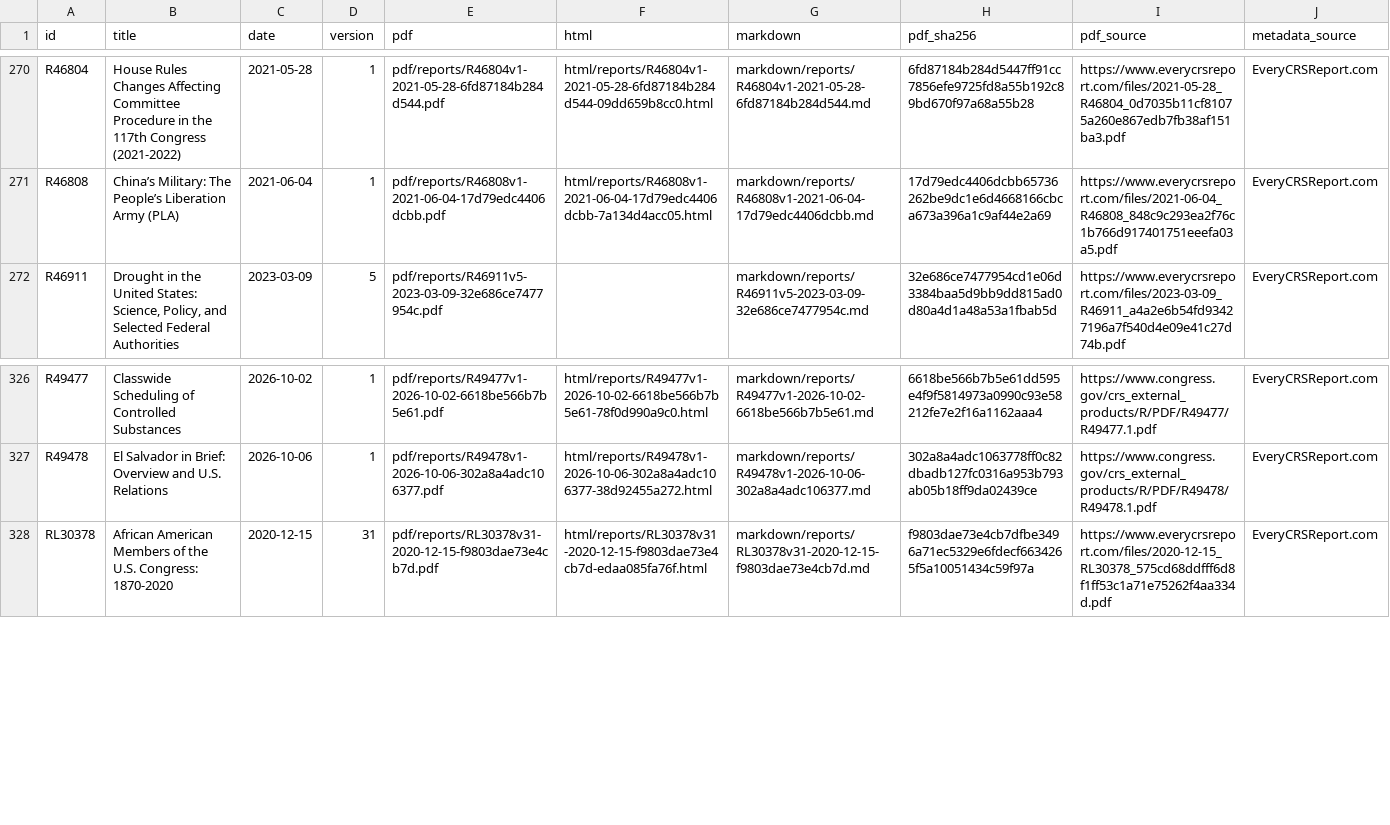
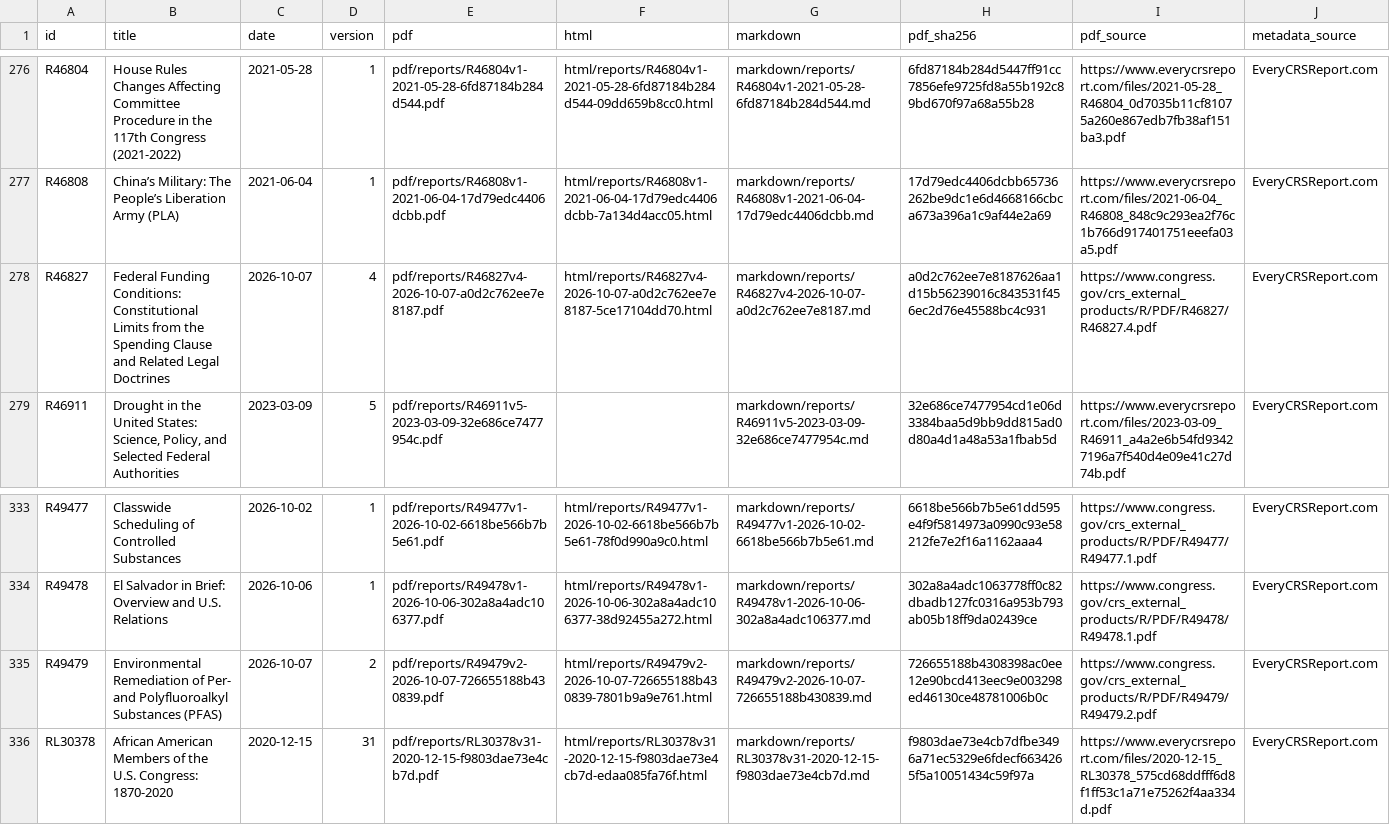
Before and after one commit to krischen-77/crs-reports, a CSV file: data/archived-reports.csv, drawn as a sheet; only a part is shown, gaps mark what is left out; the diff covers the shown part only.

```diff
--- a/data/archived-reports.csv
+++ b/data/archived-reports.csv
@@ -271,2 +277,3 @@ R46804,House Rules Changes Affecting Committee Procedure in the 117th Congress (
 R46808,China’s Military: The People’s Liberation Army (PLA),2021-06-04,1,pdf/reports/R46808v1-2021-06-04-17d79edc4406dcbb.pdf,html/reports/R46808v1-2021-06-04-17d79edc4406dcbb-7a134d4acc05.html,markdown/reports/R46808v1-2021-06-04-17d79edc4406dcbb.md,17d79edc4406dcbb65736262be9dc1e6d4668166cbca673a396a1c9af44e2a69,https://www.everycrsreport.com/files/2021-06-04_R46808_848c9c293ea2f76c1b766d917401751eeefa03a5.pdf,EveryCRSReport.com
+R46827,Federal Funding Conditions: Constitutional Limits from the Spending Clause and Related Legal Doctrines,2026-10-07,4,pdf/reports/R46827v4-2026-10-07-a0d2c762ee7e8187.pdf,html/reports/R46827v4-2026-10-07-a0d2c762ee7e8187-5ce17104dd70.html,markdown/reports/R46827v4-2026-10-07-a0d2c762ee7e8187.md,a0d2c762ee7e8187626aa1d15b56239016c843531f456ec2d76e45588bc4c931,https://www.congress.gov/crs_external_products/R/PDF/R46827/R46827.4.pdf,EveryCRSReport.com
 R46911,"Drought in the United States: Science, Policy, and Selected Federal Authorities",2023-03-09,5,pdf/reports/R46911v5-2023-03-09-32e686ce7477954c.pdf,,markdown/reports/R46911v5-2023-03-09-32e686ce7477954c.md,32e686ce7477954cd1e06d3384baa5d9bb9dd815ad0d80a4d1a48a53a1fbab5d,https://www.everycrsreport.com/files/2023-03-09_R46911_a4a2e6b54fd93427196a7f540d4e09e41c27d74b.pdf,EveryCRSReport.com
@@ -327,2 +334,3 @@ R49477,Classwide Scheduling of Controlled Substances,2026-10-02,1,pdf/reports/R4
 R49478,El Salvador in Brief: Overview and U.S. Relations,2026-10-06,1,pdf/reports/R49478v1-2026-10-06-302a8a4adc106377.pdf,html/reports/R49478v1-2026-10-06-302a8a4adc106377-38d92455a272.html,markdown/reports/R49478v1-2026-10-06-302a8a4adc106377.md,302a8a4adc1063778ff0c82dbadb127fc0316a953b793ab05b18ff9da02439ce,https://www.congress.gov/crs_external_products/R/PDF/R49478/R49478.1.pdf,EveryCRSReport.com
+R49479,Environmental Remediation of Per- and Polyfluoroalkyl Substances (PFAS),2026-10-07,2,pdf/reports/R49479v2-2026-10-07-726655188b430839.pdf,html/reports/R49479v2-2026-10-07-726655188b430839-7801b9a9e761.html,markdown/reports/R49479v2-2026-10-07-726655188b430839.md,726655188b4308398ac0ee12e90bcd413eec9e003298ed46130ce48781006b0c,https://www.congress.gov/crs_external_products/R/PDF/R49479/R49479.2.pdf,EveryCRSReport.com
 RL30378,African American Members of the U.S. Congress: 1870-2020,2020-12-15,31,pdf/reports/RL30378v31-2020-12-15-f9803dae73e4cb7d.pdf,html/reports/RL30378v31-2020-12-15-f9803dae73e4cb7d-edaa085fa76f.html,markdown/reports/RL30378v31-2020-12-15-f9803dae73e4cb7d.md,f9803dae73e4cb7dfbe3496a71ec5329e6fdecf6634265f5a10051434c59f97a,https://www.everycrsreport.com/files/2020-12-15_RL30378_575cd68ddfff6d8f1ff53c1a71e75262f4aa334d.pdf,EveryCRSReport.com
```
Also changed, not shown: 6 added rows elsewhere in this file, 38 other files.
